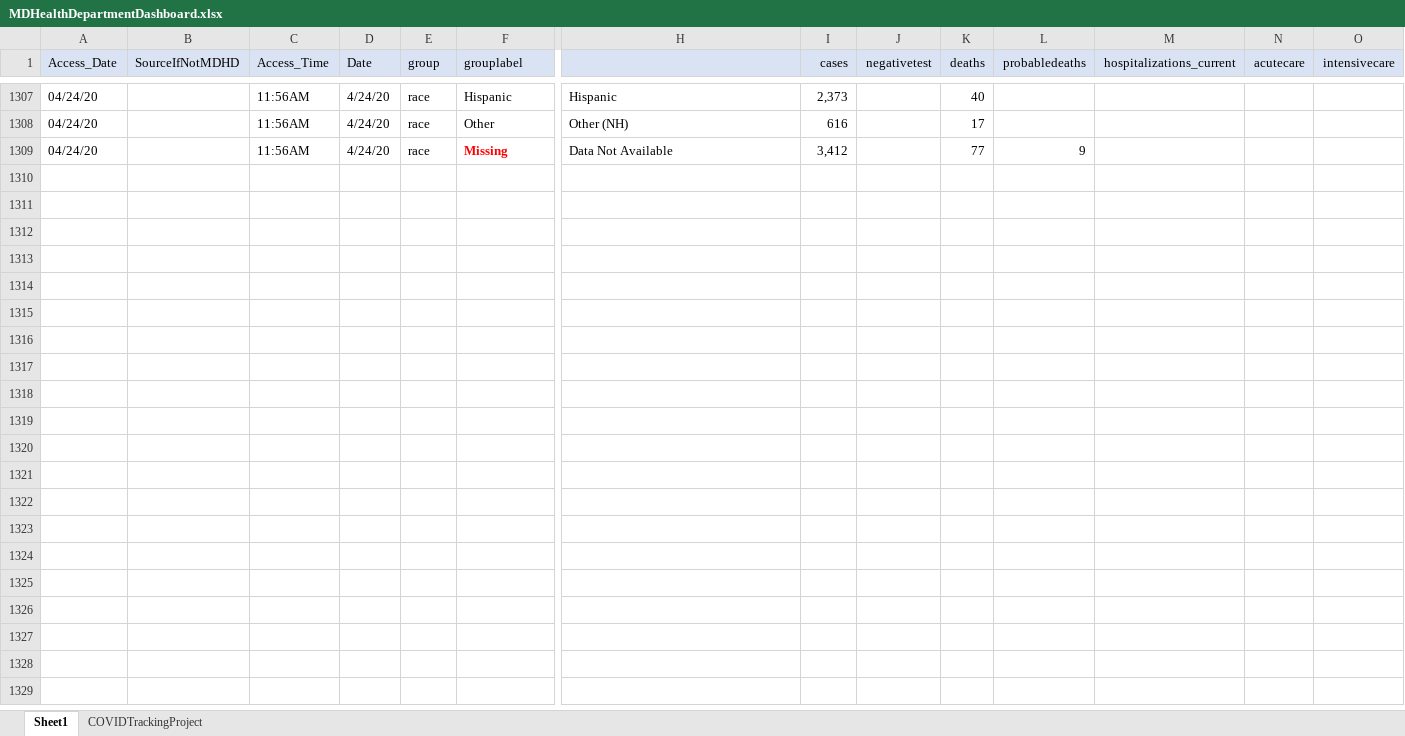
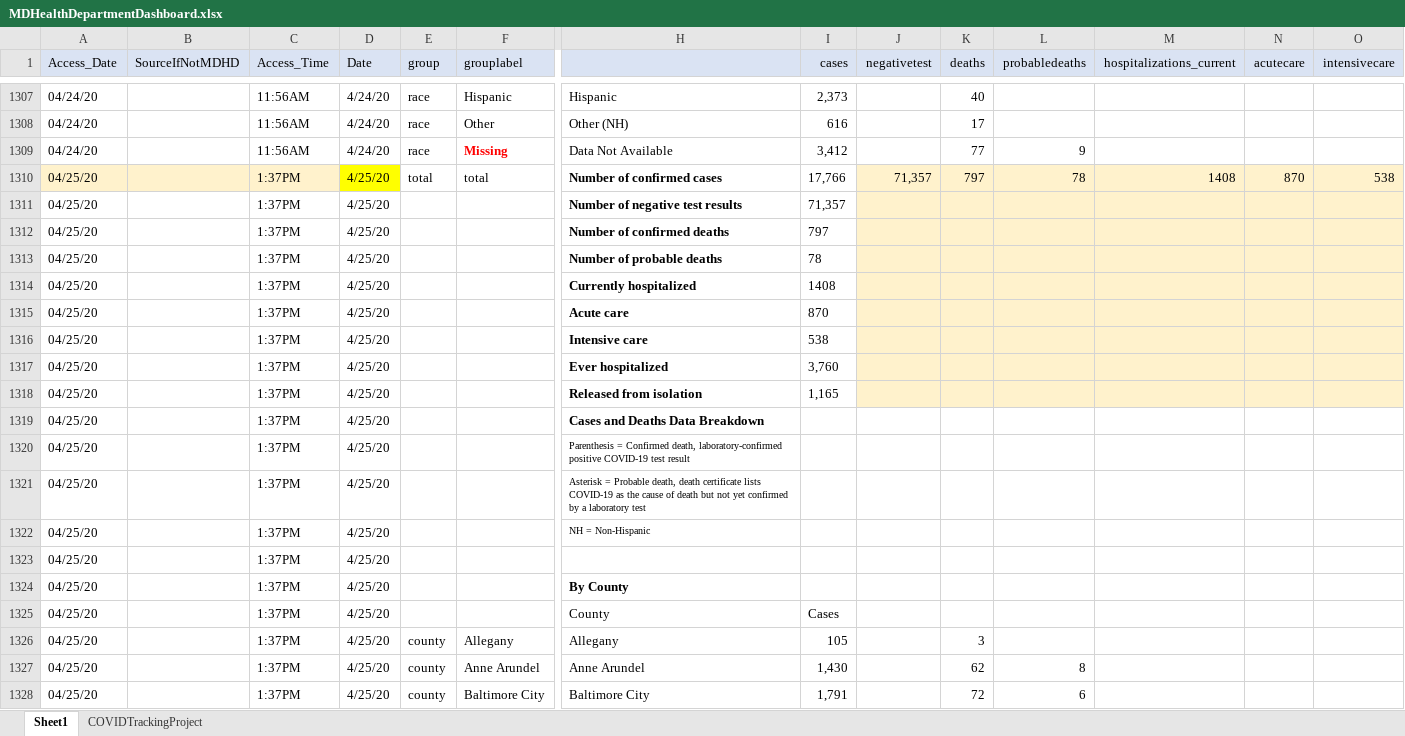
Before and after one commit to yoonjoung/COVID19_MD, an Excel workbook: DataMD/MDHealthDepartmentDashboard.xlsx, sheet Sheet1, drawn as a sheet; only a part is shown, gaps mark what is left out; values as stored, in another font and other column widths than the file's, no borders; rows hold the shown columns only; the diff covers the shown part only; the diff names each change by its address in the sheet, - before the commit and + after, or states it on an @@ line.

```diff
--- a/DataMD/MDHealthDepartmentDashboard.xlsx (sheet Sheet1)
+++ b/DataMD/MDHealthDepartmentDashboard.xlsx (sheet Sheet1)
+row 1310: 04/25/20 |  | 1:37PM | 4/25/20 | total | total | Number of confirmed cases | 17,766 | 71,357 | 797 | 78 | 1408 | 870 | 538
+row 1311: 04/25/20 |  | 1:37PM | 4/25/20 |  |  | Number of negative test results | 71,357
+row 1312: 04/25/20 |  | 1:37PM | 4/25/20 |  |  | Number of confirmed deaths | 797
+row 1313: 04/25/20 |  | 1:37PM | 4/25/20 |  |  | Number of probable deaths | 78
+row 1314: 04/25/20 |  | 1:37PM | 4/25/20 |  |  | Currently hospitalized | 1408
+row 1315: 04/25/20 |  | 1:37PM | 4/25/20 |  |  | Acute care | 870
+row 1316: 04/25/20 |  | 1:37PM | 4/25/20 |  |  | Intensive care | 538
+row 1317: 04/25/20 |  | 1:37PM | 4/25/20 |  |  | Ever hospitalized | 3,760
+row 1318: 04/25/20 |  | 1:37PM | 4/25/20 |  |  | Released from isolation | 1,165
+row 1319: 04/25/20 |  | 1:37PM | 4/25/20 |  |  | Cases and Deaths Data Breakdown
+row 1320: 04/25/20 |  | 1:37PM | 4/25/20 |  |  | Parenthesis = Confirmed death, laboratory-confirmed positive COVID-19 test result
+row 1321: 04/25/20 |  | 1:37PM | 4/25/20 |  |  | Asterisk = Probable death, death certificate lists COVID-19 as the cause of death but not yet confirmed by a laboratory test
+row 1322: 04/25/20 |  | 1:37PM | 4/25/20 |  |  | NH = Non-Hispanic
+row 1323: 04/25/20 |  | 1:37PM | 4/25/20
+row 1324: 04/25/20 |  | 1:37PM | 4/25/20 |  |  | By County
+row 1325: 04/25/20 |  | 1:37PM | 4/25/20 |  |  | County | Cases
+row 1326: 04/25/20 |  | 1:37PM | 4/25/20 | county | Allegany | Allegany | 105 |  | 3
+row 1327: 04/25/20 |  | 1:37PM | 4/25/20 | county | Anne Arundel | Anne Arundel | 1,430 |  | 62 | 8
+row 1328: 04/25/20 |  | 1:37PM | 4/25/20 | county | Baltimore City | Baltimore City | 1,791 |  | 72 | 6
```
Also changed, not shown: 109 added rows elsewhere in this sheet, 2 other files.
